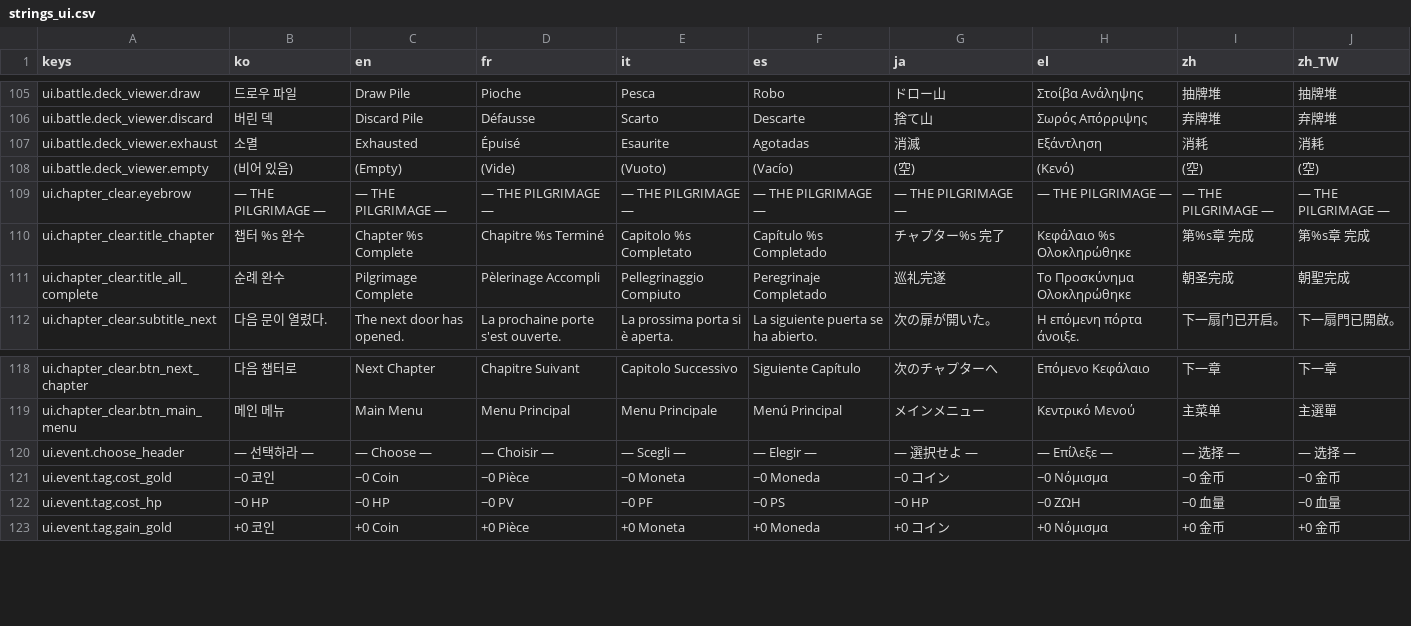
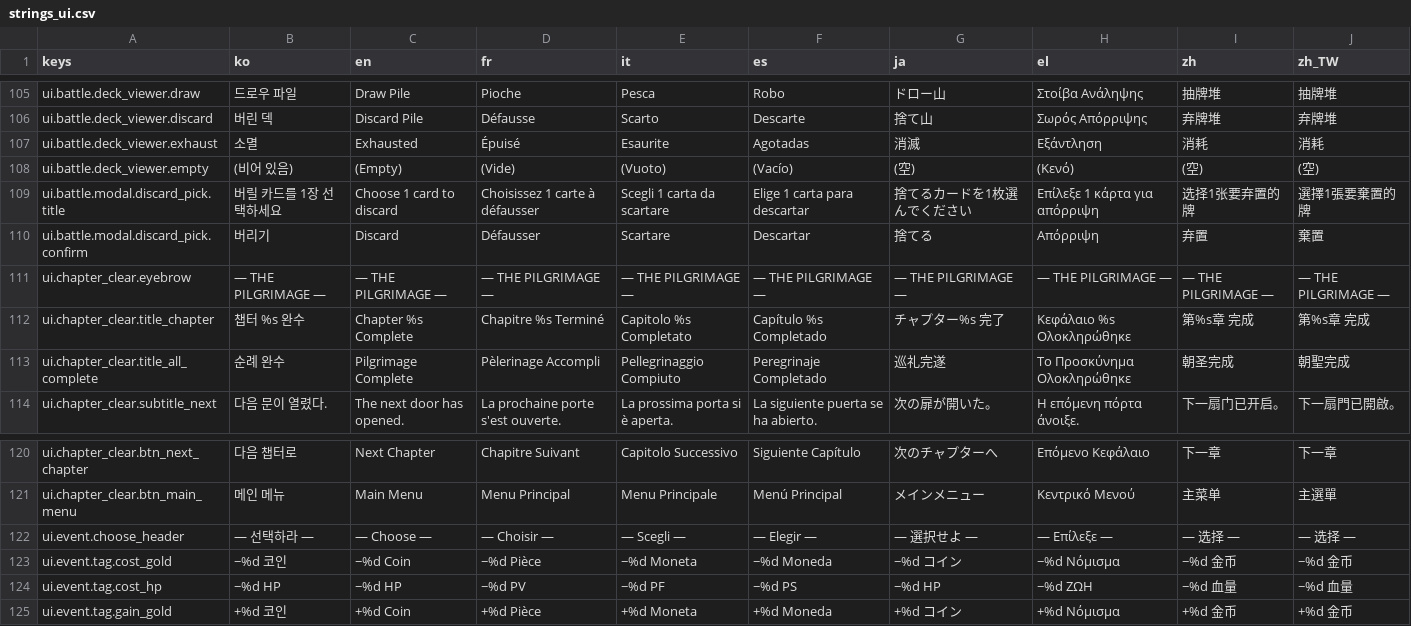
Before and after one commit to l980l/stsl, a CSV file: resources/translations/strings_ui.csv, drawn as a sheet; only a part is shown, gaps mark what is left out; the diff covers the shown part only.

```diff
--- a/resources/translations/strings_ui.csv
+++ b/resources/translations/strings_ui.csv
@@ -108,2 +108,4 @@ ui.battle.deck_viewer.exhaust,소멸,Exhausted,Épuisé,Esaurite,Agotadas,消滅
 ui.battle.deck_viewer.empty,(비어 있음),(Empty),(Vide),(Vuoto),(Vacío),(空),(Κενό),(空),(空)
+ui.battle.modal.discard_pick.title,버릴 카드를 1장 선택하세요,Choose 1 card to discard,Choisissez 1 carte à défausser,Scegli 1 carta da scartare,Elige 1 carta para descartar,捨てるカードを1枚選んでください,Επίλεξε 1 κάρτα για απόρριψη,选择1张要弃置的牌,選擇1張要棄置的牌
+ui.battle.modal.discard_pick.confirm,버리기,Discard,Défausser,Scartare,Descartar,捨てる,Απόρριψη,弃置,棄置
 ui.chapter_clear.eyebrow,— THE PILGRIMAGE —,— THE PILGRIMAGE —,— THE PILGRIMAGE —,— THE PILGRIMAGE —,— THE PILGRIMAGE —,— THE PILGRIMAGE —,— THE PILGRIMAGE —,— THE PILGRIMAGE —,— THE PILGRIMAGE —
@@ -120,4 +122,4 @@ ui.chapter_clear.btn_main_menu,메인 메뉴,Main Menu,Menu Principal,Menu Princ
 ui.event.choose_header,— 선택하라 —,— Choose —,— Choisir —,— Scegli —,— Elegir —,— 選択せよ —,— Επίλεξε —,— 选择 —,— 选择 —
-ui.event.tag.cost_gold,−0 코인,−0 Coin,−0 Pièce,−0 Moneta,−0 Moneda,−0 コイン,−0 Νόμισμα,−0 金币,−0 金币
-ui.event.tag.cost_hp,−0 HP,−0 HP,−0 PV,−0 PF,−0 PS,−0 HP,−0 ΖΩΗ,−0 血量,−0 血量
-ui.event.tag.gain_gold,+0 코인,+0 Coin,+0 Pièce,+0 Moneta,+0 Moneda,+0 コイン,+0 Νόμισμα,+0 金币,+0 金币
+ui.event.tag.cost_gold,−%d 코인,−%d Coin,−%d Pièce,−%d Moneta,−%d Moneda,−%d コイン,−%d Νόμισμα,−%d 金币,−%d 金币
+ui.event.tag.cost_hp,−%d HP,−%d HP,−%d PV,−%d PF,−%d PS,−%d HP,−%d ΖΩΗ,−%d 血量,−%d 血量
+ui.event.tag.gain_gold,+%d 코인,+%d Coin,+%d Pièce,+%d Moneta,+%d Moneda,+%d コイン,+%d Νόμισμα,+%d 金币,+%d 金币
```
Also changed, not shown: 18 edited cells elsewhere in this file, resources/translations/strings_card.csv, 9 other files.
